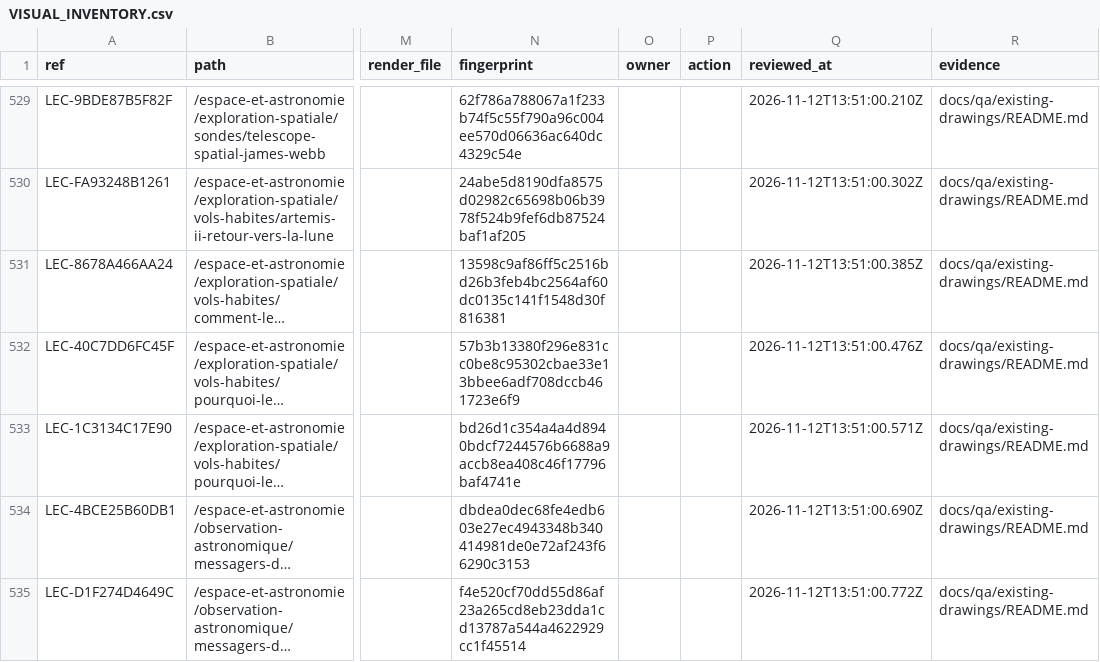
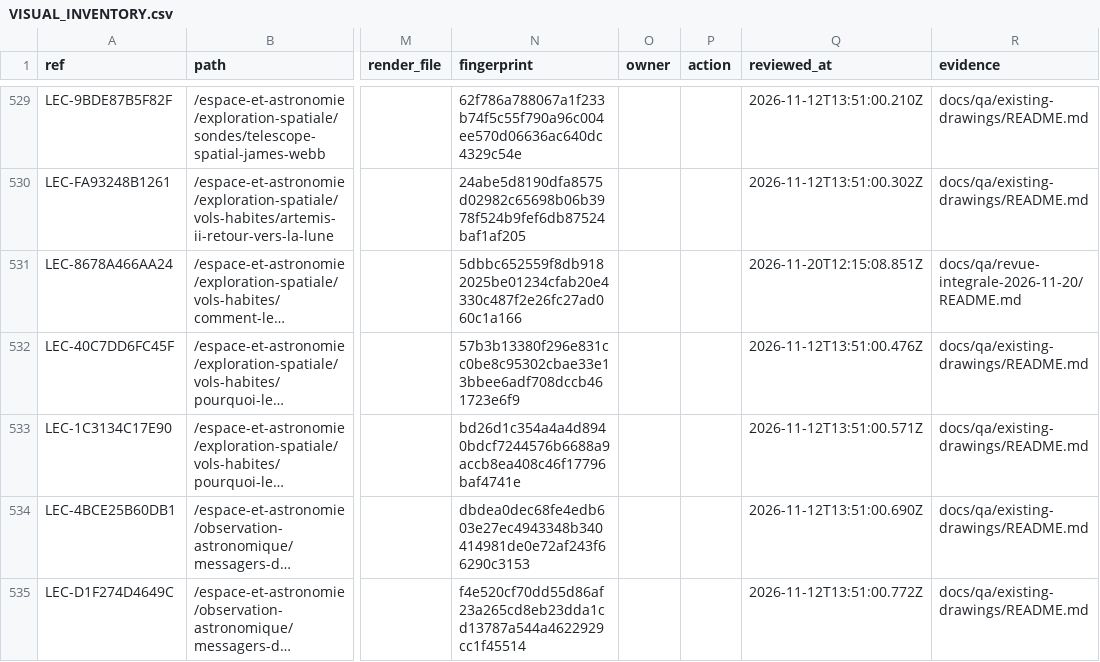
Before and after one commit to FreezyXV/Anakalypto, a CSV file: docs/collaboration/VISUAL_INVENTORY.csv, drawn as a sheet; only a part is shown, gaps mark what is left out; long unchanged cells end in …; the diff covers the shown part only; the diff names each change by its address in the sheet, - before the commit and + after, or states it on an @@ line.

```diff
--- a/docs/collaboration/VISUAL_INVENTORY.csv
+++ b/docs/collaboration/VISUAL_INVENTORY.csv
-N531 (fingerprint): 13598c9af86ff5c2516bd26b3feb4bc2564af60dc0135c141f1548d30f816381
+N531 (fingerprint): 5dbbc652559f8db9182025be01234cfab20e4330c487f2e26fc27ad060c1a166
-Q531 (reviewed_at): 2026-11-12T13:51:00.385Z
+Q531 (reviewed_at): 2026-11-20T12:15:08.851Z
-R531 (evidence): docs/qa/existing-drawings/README.md
+R531 (evidence): docs/qa/revue-integrale-2026-11-20/README.md
```
Also changed, not shown: 44 edited cells elsewhere in this file, docs/collaboration/ILLUSTRATION_STATUS.csv, 42 other files.
